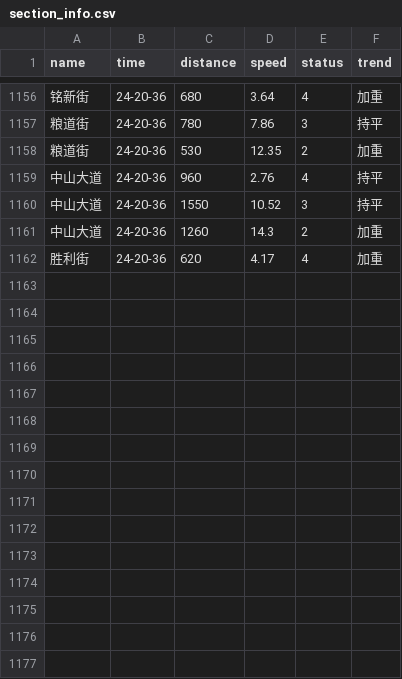
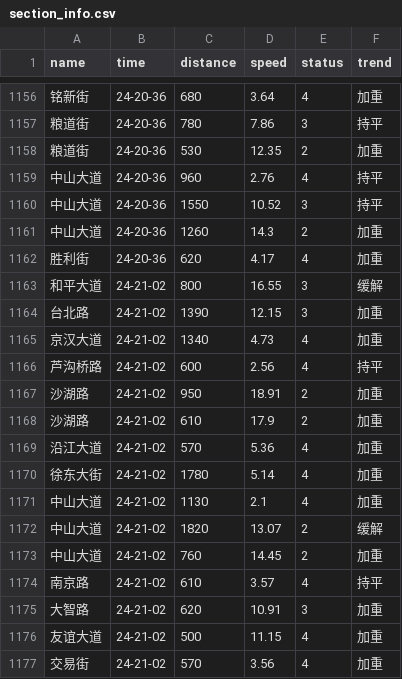
Before and after one commit to HereIsZephyrus/trunklevel_evaluation, a CSV file: result/section_info.csv, drawn as a sheet; only a part is shown, gaps mark what is left out; the diff names each change by its address in the sheet, - before the commit and + after, or states it on an @@ line.

```diff
--- a/result/section_info.csv
+++ b/result/section_info.csv
+row 1163: 和平大道 | 24-21-02 | 800 | 16.55 | 3 | 缓解
+row 1164: 台北路 | 24-21-02 | 1390 | 12.15 | 3 | 加重
+row 1165: 京汉大道 | 24-21-02 | 1340 | 4.73 | 4 | 加重
+row 1166: 芦沟桥路 | 24-21-02 | 600 | 2.56 | 4 | 持平
+row 1167: 沙湖路 | 24-21-02 | 950 | 18.91 | 2 | 加重
+row 1168: 沙湖路 | 24-21-02 | 610 | 17.9 | 2 | 加重
+row 1169: 沿江大道 | 24-21-02 | 570 | 5.36 | 4 | 加重
+row 1170: 徐东大街 | 24-21-02 | 1780 | 5.14 | 4 | 加重
+row 1171: 中山大道 | 24-21-02 | 1130 | 2.1 | 4 | 加重
+row 1172: 中山大道 | 24-21-02 | 1820 | 13.07 | 2 | 缓解
+row 1173: 中山大道 | 24-21-02 | 760 | 14.45 | 2 | 加重
+row 1174: 南京路 | 24-21-02 | 610 | 3.57 | 4 | 持平
+row 1175: 大智路 | 24-21-02 | 620 | 10.91 | 3 | 加重
+row 1176: 友谊大道 | 24-21-02 | 500 | 11.15 | 4 | 加重
+row 1177: 交易街 | 24-21-02 | 570 | 3.56 | 4 | 加重
```
Also changed, not shown: result/basic_info.csv.
